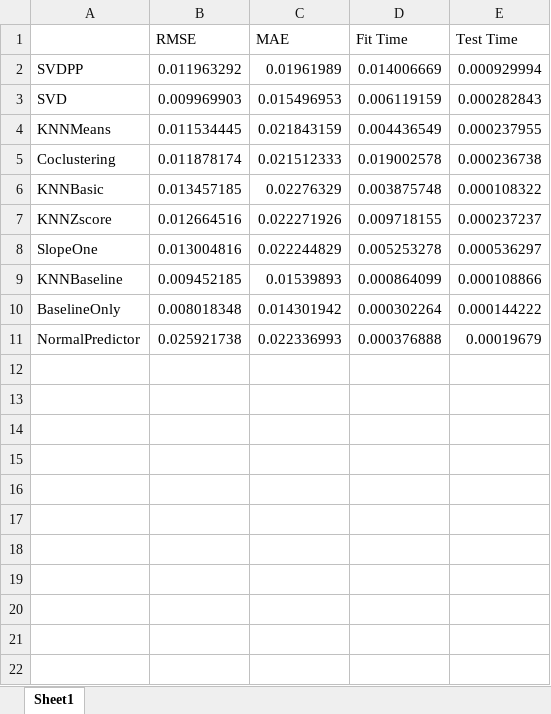
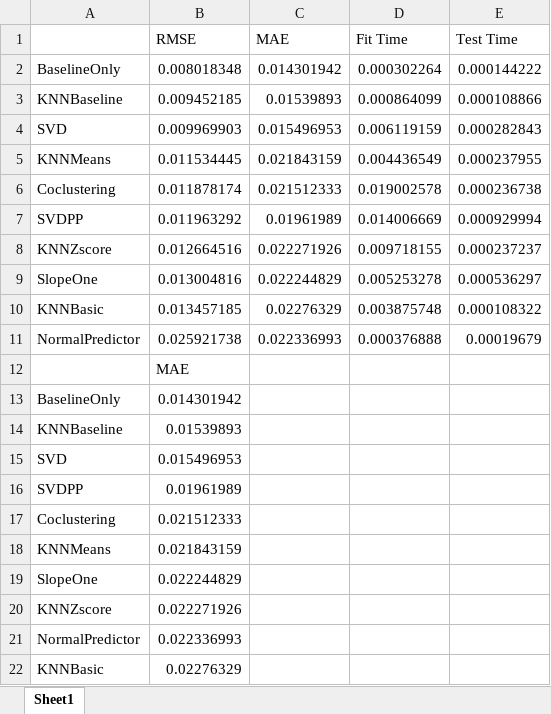
Before and after one commit to Gabbu98/FYPWAAR, an Excel workbook: Dev/PythonDev/Work/Testing/RecommendationSystem/FinalResults/Error.xlsx, sheet Sheet1, drawn as a sheet; values as stored, in another font and other column widths than the file's, no borders; charts and pictures not drawn; the diff names each change by its address in the sheet, - before the commit and + after, or states it on an @@ line.

```diff
--- a/Dev/PythonDev/Work/Testing/RecommendationSystem/FinalResults/Error.xlsx (sheet Sheet1)
+++ b/Dev/PythonDev/Work/Testing/RecommendationSystem/FinalResults/Error.xlsx (sheet Sheet1)
@@ row 10 moved to row 2: BaselineOnly @@
@@ row 9 moved to row 3: KNNBaseline @@
@@ row 2 moved to row 7: SVDPP @@
@@ row 6 moved to row 10: KNNBasic @@
+row 12:  | MAE
+row 13: BaselineOnly | 0.014301942
+row 14: KNNBaseline | 0.01539893
+row 15: SVD | 0.015496953
+row 16: SVDPP | 0.01961989
+row 17: Coclustering | 0.021512333
+row 18: KNNMeans | 0.021843159
+row 19: SlopeOne | 0.022244829
+row 20: KNNZscore | 0.022271926
+row 21: NormalPredictor | 0.022336993
+row 22: KNNBasic | 0.02276329
```
Also changed, not shown: charts or pictures, Dev/PythonDev/Work/Testing/RecommendationSystem/FinalResults/Average.xlsx, Dev/PythonDev/Work/Testing/RecommendationSystem/FinalResults/StandardDev.xlsx, 15 other files.
